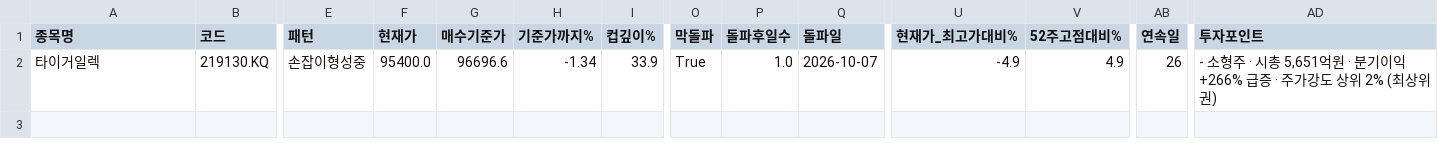
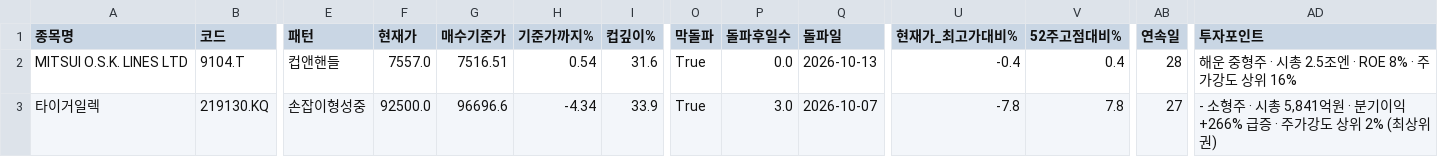
Before and after one commit to chkchp0702-spec/Cup, a CSV file: results/list0_ath_breakout.csv, drawn as a sheet; only a part is shown, gaps mark what is left out; addresses are those after the commit; rows hold the shown columns only; the diff names each change by its address in the sheet, - before the commit and + after, or states it on an @@ line.

```diff
--- a/results/list0_ath_breakout.csv
+++ b/results/list0_ath_breakout.csv
+row 2: MITSUI O.S.K. LINES LTD | 9104.T | 컵앤핸들 | 7557.0 | 7516.51 | 0.54 | 31.6 | True | 0.0 | 2026-10-13 | -0.4 | 0.4 | 28 | 해운 중형주 · 시총 2.5조엔 · ROE 8% · 주가강도 상위 16%
-F3 (현재가): 95400.0
+F3 (현재가): 92500.0
-H3 (기준가까지%): -1.34
+H3 (기준가까지%): -4.34
-P3 (돌파후일수): 1.0
+P3 (돌파후일수): 3.0
-U3 (현재가_최고가대비%): -4.9
+U3 (현재가_최고가대비%): -7.8
-V3 (52주고점대비%): 4.9
+V3 (52주고점대비%): 7.8
-AB3 (연속일): 26
+AB3 (연속일): 27
-AD3 (투자포인트): …· 시총 5,651억원 ·…
+AD3 (투자포인트): …· 시총 5,841억원 ·…
```
Also changed, not shown: results/list1_cup.csv, results/list2_canslim_cup.csv, 11 other files.
